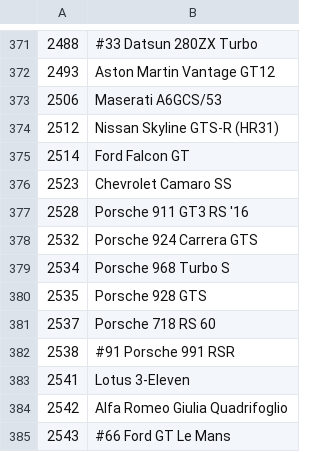
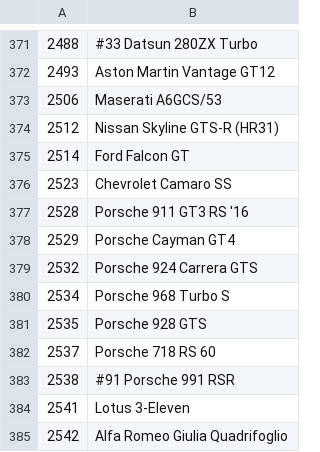
Before and after one commit to Forzurda/ForzaMotorsport2023CarIDs, a CSV file: FM8.CarNames.csv, drawn as a sheet; only a part is shown, gaps mark what is left out; the shorter side is filled out with more unchanged rows.

Commit message:
Update FM8.CarNames.csv
Added car :
2529	Porsche Cayman GT4

```diff
--- a/FM8.CarNames.csv
+++ b/FM8.CarNames.csv
@@ -377,2 +377,3 @@
 2528	Porsche 911 GT3 RS '16
+2529	Porsche Cayman GT4
 2532	Porsche 924 Carrera GTS
```
